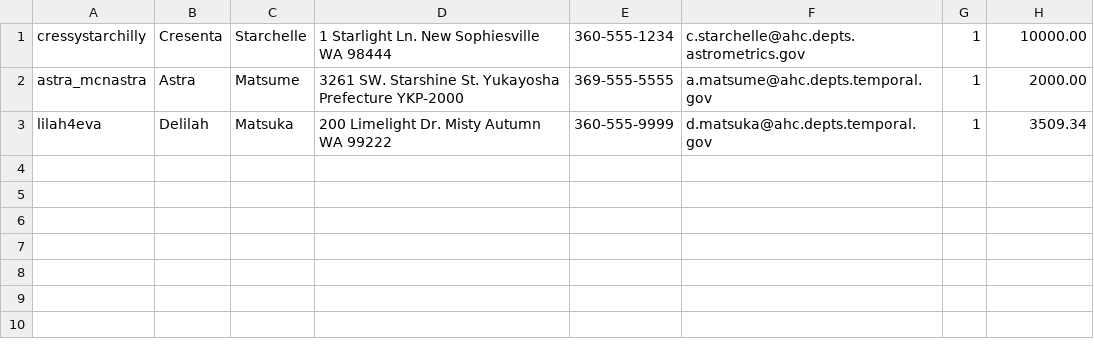
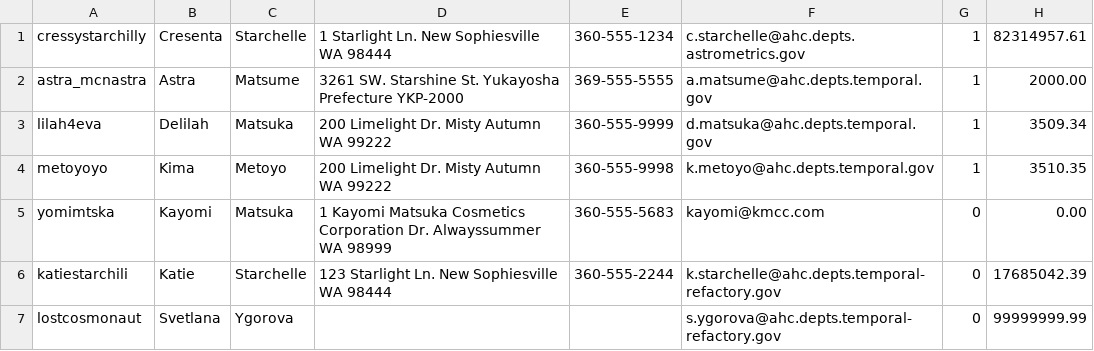
Before and after one commit to Snip3rM00n/SP_Python220B_2019, a CSV file: students/anthony_mckeever/lesson_3/assignment_1/existing_customers.csv, drawn as a sheet.

Commit message:
More work on Lesson 3

```diff
--- a/students/anthony_mckeever/lesson_3/assignment_1/existing_customers.csv
+++ b/students/anthony_mckeever/lesson_3/assignment_1/existing_customers.csv
@@ -1,3 +1,7 @@
-cressystarchilly,Cresenta,Starchelle,1 Starlight Ln. New Sophiesville WA 98444,360-555-1234,c.starchelle@ahc.depts.astrometrics.gov,1,10000.00
+cressystarchilly,Cresenta,Starchelle,1 Starlight Ln. New Sophiesville WA 98444,360-555-1234,c.starchelle@ahc.depts.astrometrics.gov,1,82314957.61
 astra_mcnastra,Astra,Matsume,3261 SW. Starshine St. Yukayosha Prefecture YKP-2000,369-555-5555,a.matsume@ahc.depts.temporal.gov,1,2000.00
 lilah4eva,Delilah,Matsuka,200 Limelight Dr. Misty Autumn WA 99222,360-555-9999,d.matsuka@ahc.depts.temporal.gov,1,3509.34
+metoyoyo,Kima,Metoyo,200 Limelight Dr. Misty Autumn WA 99222,360-555-9998,k.metoyo@ahc.depts.temporal.gov,1,3510.35
+yomimtska,Kayomi,Matsuka,1 Kayomi Matsuka Cosmetics Corporation Dr. Alwayssummer WA 98999,360-555-5683,kayomi@kmcc.com,0,0.00
+katiestarchili,Katie,Starchelle,123 Starlight Ln. New Sophiesville WA 98444,360-555-2244,k.starchelle@ahc.depts.temporal-refactory.gov,0,17685042.39
+lostcosmonaut,Svetlana,Ygorova,,,s.ygorova@ahc.depts.temporal-refactory.gov,0,99999999.99
```
Also changed, not shown: 3 other files.
